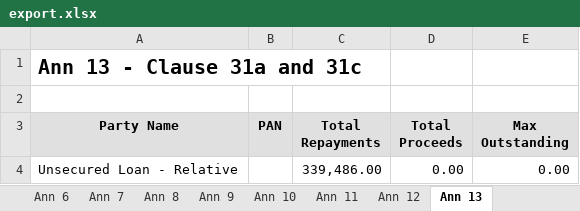
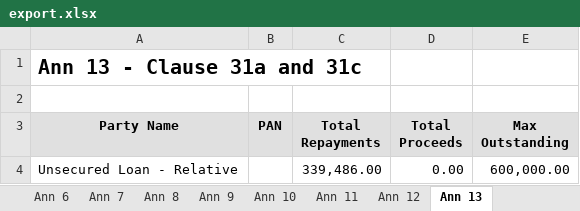
Before and after one commit to Malviya-Mayur/AdvITT_Project, an Excel workbook: export.xlsx, sheet Ann 13, drawn as a sheet; values as stored, in another font and other column widths than the file's, no borders; the diff names each change by its address in the sheet, - before the commit and + after, or states it on an @@ line.

Commit message:
Added Python script for export

```diff
--- a/export.xlsx (sheet Ann 13)
+++ b/export.xlsx (sheet Ann 13)
-E4 (Max Outstanding): 0.00
+E4 (Max Outstanding): 600,000.00
```
Also changed, not shown: 5 other files.
